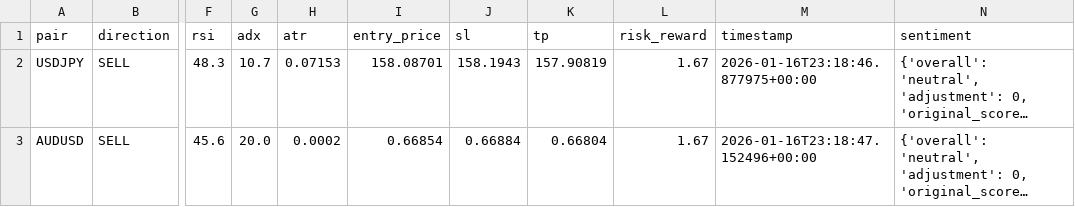
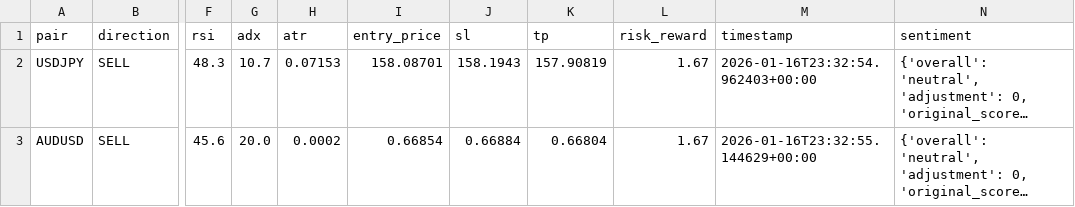
Before and after one commit to rahim-dotAI/forex-ai-models, a CSV file: signals.csv, drawn as a sheet; only a part is shown, gaps mark what is left out; long unchanged cells end in …; the diff names each change by its address in the sheet, - before the commit and + after, or states it on an @@ line.

```diff
--- a/signals.csv
+++ b/signals.csv
-M2 (timestamp): 2026-01-16T23:18:46.877975+00:00
+M2 (timestamp): 2026-01-16T23:32:54.962403+00:00
-M3 (timestamp): 2026-01-16T23:18:47.152496+00:00
+M3 (timestamp): 2026-01-16T23:32:55.144629+00:00
```
Also changed, not shown: 4 other files.
